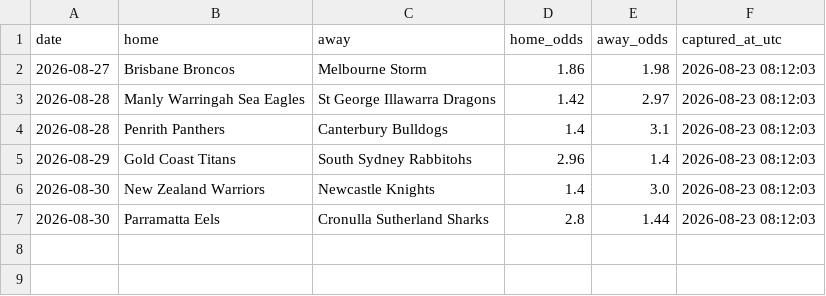
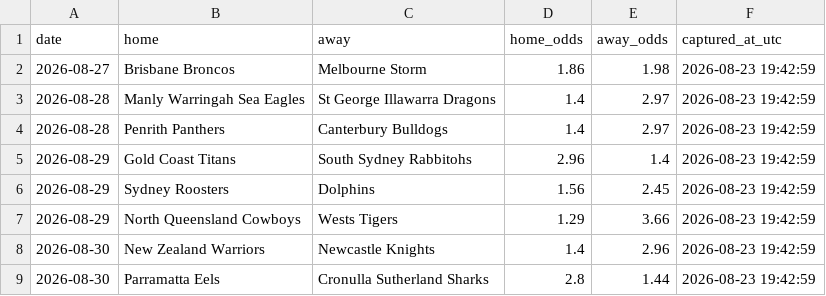
Before and after one commit to Rossdavo/nrl-ai-predictor, a CSV file: odds.csv, drawn as a sheet.

```diff
--- a/odds.csv
+++ b/odds.csv
@@ -1,7 +1,9 @@
 date,home,away,home_odds,away_odds,captured_at_utc
-2026-08-27,Brisbane Broncos,Melbourne Storm,1.86,1.98,2026-08-23 08:12:03
-2026-08-28,Manly Warringah Sea Eagles,St George Illawarra Dragons,1.42,2.97,2026-08-23 08:12:03
-2026-08-28,Penrith Panthers,Canterbury Bulldogs,1.4,3.1,2026-08-23 08:12:03
-2026-08-29,Gold Coast Titans,South Sydney Rabbitohs,2.96,1.4,2026-08-23 08:12:03
-2026-08-30,New Zealand Warriors,Newcastle Knights,1.4,3.0,2026-08-23 08:12:03
-2026-08-30,Parramatta Eels,Cronulla Sutherland Sharks,2.8,1.44,2026-08-23 08:12:03
+2026-08-27,Brisbane Broncos,Melbourne Storm,1.86,1.98,2026-08-23 19:42:59
+2026-08-28,Manly Warringah Sea Eagles,St George Illawarra Dragons,1.4,2.97,2026-08-23 19:42:59
+2026-08-28,Penrith Panthers,Canterbury Bulldogs,1.4,2.97,2026-08-23 19:42:59
+2026-08-29,Gold Coast Titans,South Sydney Rabbitohs,2.96,1.4,2026-08-23 19:42:59
+2026-08-29,Sydney Roosters,Dolphins,1.56,2.45,2026-08-23 19:42:59
+2026-08-29,North Queensland Cowboys,Wests Tigers,1.29,3.66,2026-08-23 19:42:59
+2026-08-30,New Zealand Warriors,Newcastle Knights,1.4,2.96,2026-08-23 19:42:59
+2026-08-30,Parramatta Eels,Cronulla Sutherland Sharks,2.8,1.44,2026-08-23 19:42:59
```
Also changed, not shown: odds_history.csv, predictions.csv.
